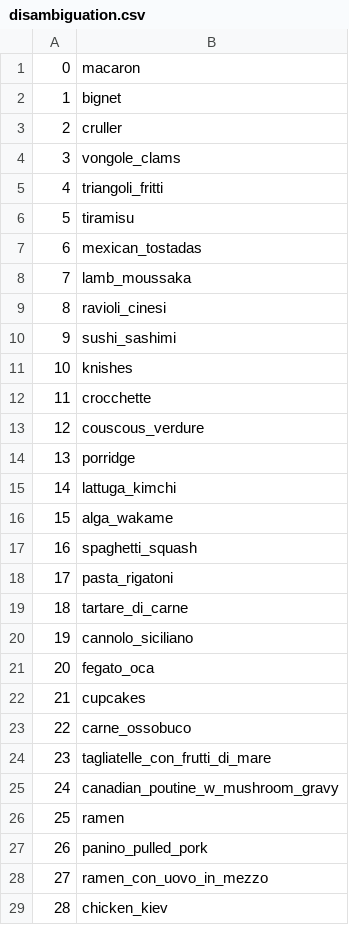
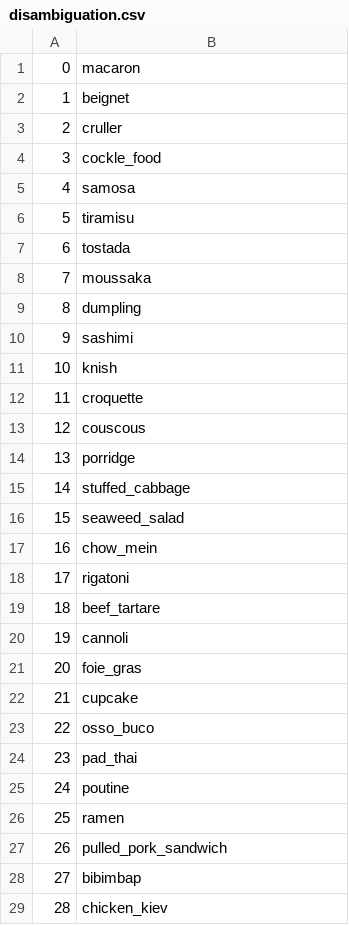
Before and after one commit to Adri261/progettoVIPM, a CSV file: disambiguation.csv, drawn as a sheet; only a part is shown; the diff covers the shown part only.

Commit message:
now they are correct

```diff
--- a/disambiguation.csv
+++ b/disambiguation.csv
@@ -1,29 +1,29 @@
 0,macaron
-1,bignet
+1,beignet
 2,cruller
-3,vongole_clams
-4,triangoli_fritti
+3,cockle_food
+4,samosa
 5,tiramisu
-6,mexican_tostadas
-7,lamb_moussaka
-8,ravioli_cinesi
-9,sushi_sashimi
-10,knishes
-11,crocchette
-12,couscous_verdure
+6,tostada
+7,moussaka
+8,dumpling
+9,sashimi
+10,knish
+11,croquette
+12,couscous
 13,porridge
-14,lattuga_kimchi
-15,alga_wakame
-16,spaghetti_squash
-17,pasta_rigatoni
-18,tartare_di_carne
-19,cannolo_siciliano
-20,fegato_oca
-21,cupcakes
-22,carne_ossobuco
-23,tagliatelle_con_frutti_di_mare
-24,canadian_poutine_w_mushroom_gravy
+14,stuffed_cabbage
+15,seaweed_salad
+16,chow_mein
+17,rigatoni
+18,beef_tartare
+19,cannoli
+20,foie_gras
+21,cupcake
+22,osso_buco
+23,pad_thai
+24,poutine
 25,ramen
-26,panino_pulled_pork
-27,ramen_con_uovo_in_mezzo
+26,pulled_pork_sandwich
+27,bibimbap
 28,chicken_kiev
```
Also changed, not shown: 171 edited cells elsewhere in this file.
